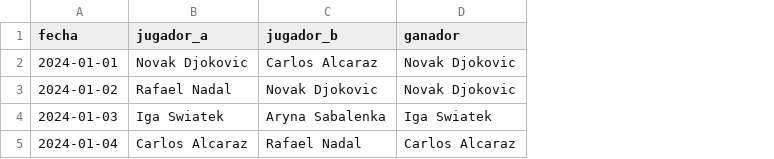
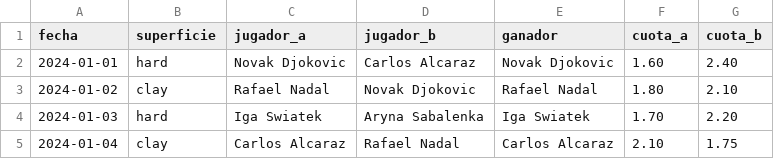
Before and after one commit to jaquelinmatosp-droid/tenis-elo-copilot, a CSV file: partidos.csv, drawn as a sheet; addresses are those after the commit; the diff names each change by its address in the sheet, - before the commit and + after, or states it on an @@ line.

Commit message:
Update partidos.csv to include surface and odds
Added surface type and betting odds to partidos.csv

```diff
--- a/partidos.csv
+++ b/partidos.csv
+column B (superficie), rows 2-5: hard | clay | hard | clay
+column F (cuota_a), rows 2-5: 1.60 | 1.80 | 1.70 | 2.10
+column G (cuota_b), rows 2-5: 2.40 | 2.10 | 2.20 | 1.75
-E3 (ganador): Novak Djokovic
+E3 (ganador): Rafael Nadal
```
